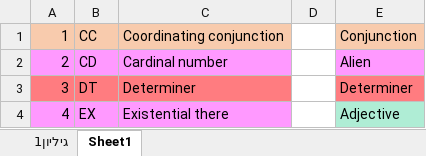
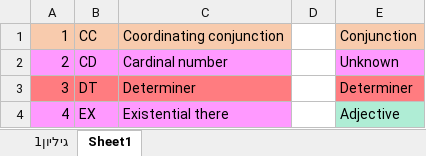
Before and after one commit to Chapnik13/AITextAnalysis, an Excel workbook: partofspeechtagger.xlsx, sheet Sheet1, drawn as a sheet; only a part is shown; values as stored, in another font and other column widths than the file's, no borders; the diff names each change by its address in the sheet, - before the commit and + after, or states it on an @@ line.

```diff
--- a/partofspeechtagger.xlsx (sheet Sheet1)
+++ b/partofspeechtagger.xlsx (sheet Sheet1)
-E2: Alien
+E2: Unknown
```
Also changed, not shown: מתארים- descriptors.xlsx, 32 other files.
